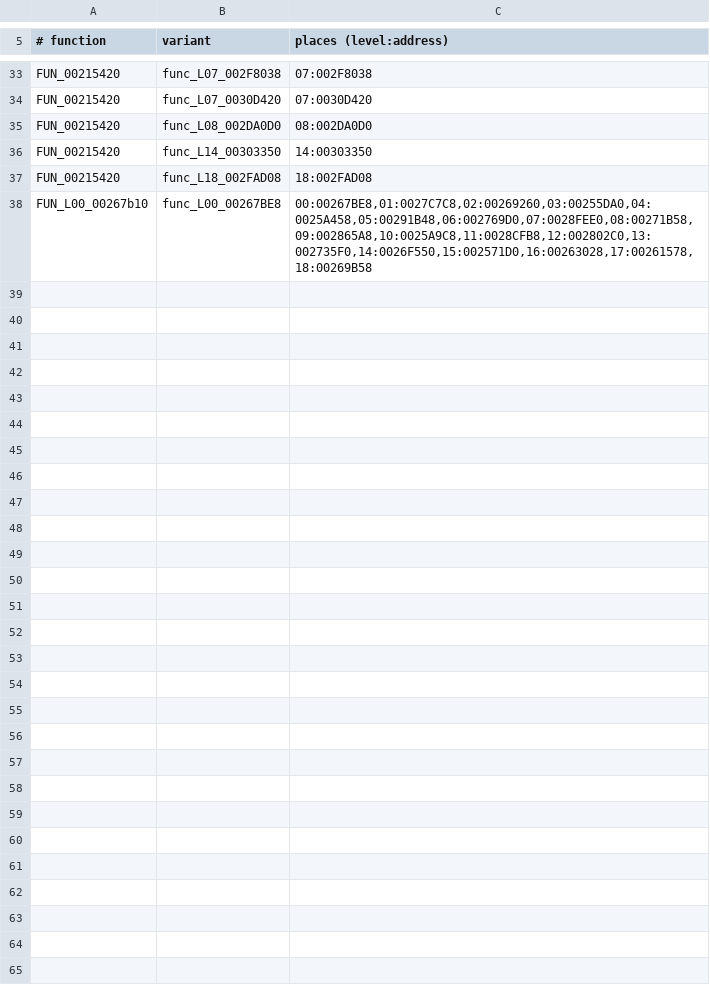
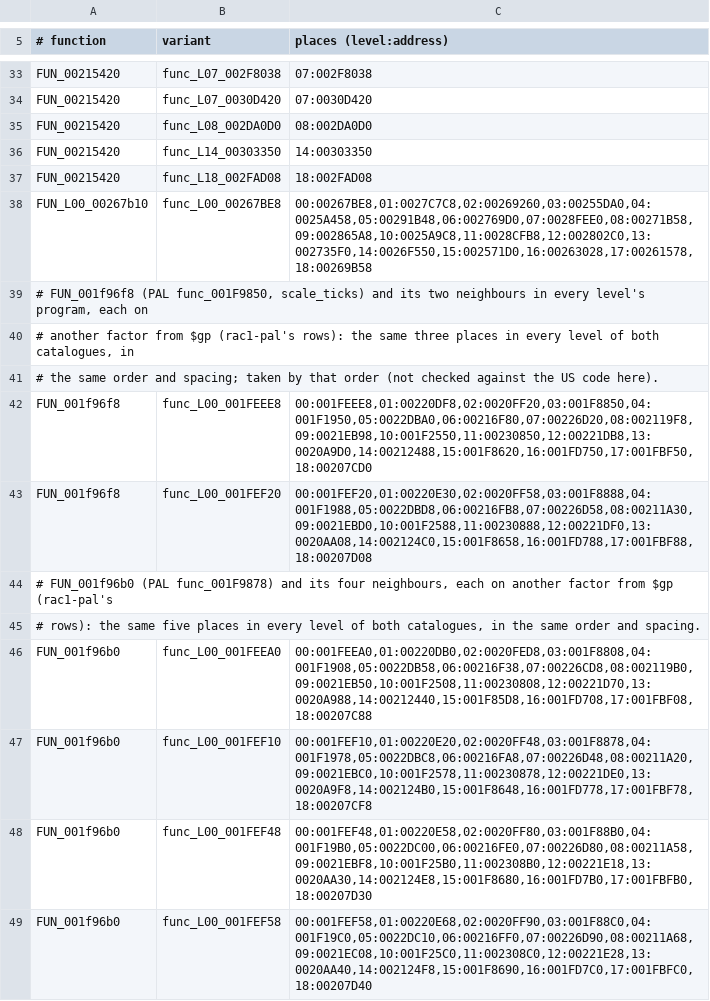
Before and after one commit to DrLegitamate/OpenRAC, a TSV file: port/game/rac1-ntsc/split_places.tsv, drawn as a sheet; only a part is shown, gaps mark what is left out.

```diff
--- a/port/game/rac1-ntsc/split_places.tsv
+++ b/port/game/rac1-ntsc/split_places.tsv
@@ -38 +38,12 @@ FUN_00215420	func_L18_002FAD08	18:002FAD08
 FUN_L00_00267b10	func_L00_00267BE8	00:00267BE8,01:0027C7C8,02:00269260,03:00255DA0,04:0025A458,05:00291B48,06:002769D0,07:0028FEE0,08:00271B58,09:002865A8,10:0025A9C8,11:0028CFB8,12:002802C0,13:002735F0,14:0026F550,15:002571D0,16:00263028,17:00261578,18:00269B58
+# FUN_001f96f8 (PAL func_001F9850, scale_ticks) and its two neighbours in every level's program, each on
+# another factor from $gp (rac1-pal's rows): the same three places in every level of both catalogues, in
+# the same order and spacing; taken by that order (not checked against the US code here).
+FUN_001f96f8	func_L00_001FEEE8	00:001FEEE8,01:00220DF8,02:0020FF20,03:001F8850,04:001F1950,05:0022DBA0,06:00216F80,07:00226D20,08:002119F8,09:0021EB98,10:001F2550,11:00230850,12:00221DB8,13:0020A9D0,14:00212488,15:001F8620,16:001FD750,17:001FBF50,18:00207CD0
+FUN_001f96f8	func_L00_001FEF20	00:001FEF20,01:00220E30,02:0020FF58,03:001F8888,04:001F1988,05:0022DBD8,06:00216FB8,07:00226D58,08:00211A30,09:0021EBD0,10:001F2588,11:00230888,12:00221DF0,13:0020AA08,14:002124C0,15:001F8658,16:001FD788,17:001FBF88,18:00207D08
+# FUN_001f96b0 (PAL func_001F9878) and its four neighbours, each on another factor from $gp (rac1-pal's
+# rows): the same five places in every level of both catalogues, in the same order and spacing.
+FUN_001f96b0	func_L00_001FEEA0	00:001FEEA0,01:00220DB0,02:0020FED8,03:001F8808,04:001F1908,05:0022DB58,06:00216F38,07:00226CD8,08:002119B0,09:0021EB50,10:001F2508,11:00230808,12:00221D70,13:0020A988,14:00212440,15:001F85D8,16:001FD708,17:001FBF08,18:00207C88
+FUN_001f96b0	func_L00_001FEF10	00:001FEF10,01:00220E20,02:0020FF48,03:001F8878,04:001F1978,05:0022DBC8,06:00216FA8,07:00226D48,08:00211A20,09:0021EBC0,10:001F2578,11:00230878,12:00221DE0,13:0020A9F8,14:002124B0,15:001F8648,16:001FD778,17:001FBF78,18:00207CF8
+FUN_001f96b0	func_L00_001FEF48	00:001FEF48,01:00220E58,02:0020FF80,03:001F88B0,04:001F19B0,05:0022DC00,06:00216FE0,07:00226D80,08:00211A58,09:0021EBF8,10:001F25B0,11:002308B0,12:00221E18,13:0020AA30,14:002124E8,15:001F8680,16:001FD7B0,17:001FBFB0,18:00207D30
+FUN_001f96b0	func_L00_001FEF58	00:001FEF58,01:00220E68,02:0020FF90,03:001F88C0,04:001F19C0,05:0022DC10,06:00216FF0,07:00226D90,08:00211A68,09:0021EC08,10:001F25C0,11:002308C0,12:00221E28,13:0020AA40,14:002124F8,15:001F8690,16:001FD7C0,17:001FBFC0,18:00207D40
```
Also changed, not shown: port/game/rac1-ntsc/libraries.tsv, port/game/rac1-pal/libraries.tsv, 4 other files.
